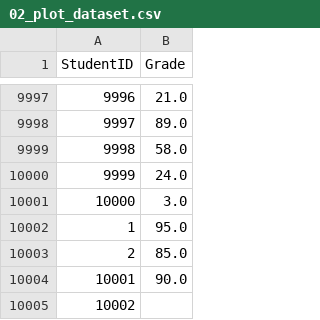
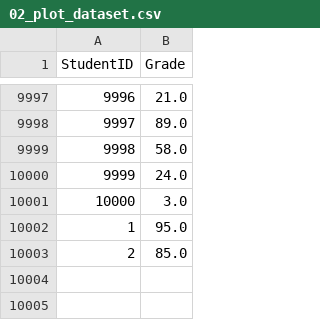
Before and after one commit to neozeph/devops-csv-automation, a CSV file: output/students_stress_test/02_plot_dataset.csv, drawn as a sheet; only a part is shown, gaps mark what is left out; the diff names each change by its address in the sheet, - before the commit and + after, or states it on an @@ line.

```diff
--- a/output/students_stress_test/02_plot_dataset.csv
+++ b/output/students_stress_test/02_plot_dataset.csv
-row 10004: 10001 | 90.0
-row 10005: 10002
```
Also changed, not shown: output/students_stress_test/03_trend.csv, output/students_stress_test/04_dashboard.csv.
